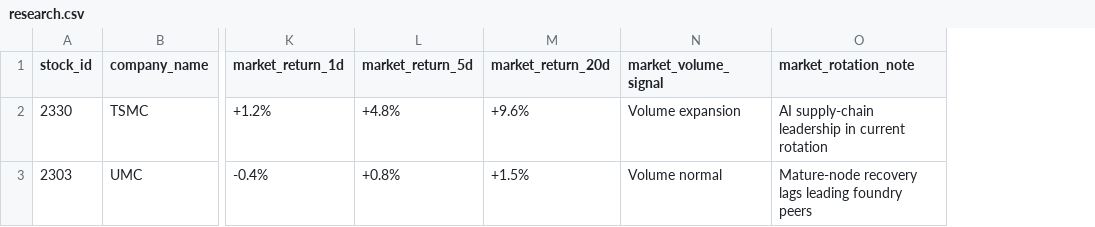
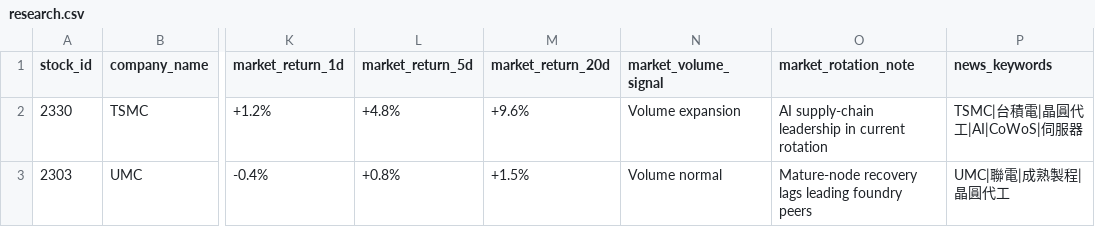
Before and after one commit to EricT1230/Taiwan-Equity-Lens, a CSV file: examples/research.csv, drawn as a sheet; only a part is shown, gaps mark what is left out; the diff names each change by its address in the sheet, - before the commit and + after, or states it on an @@ line.

Commit message:
feat(research): add official market intelligence pipeline

```diff
--- a/examples/research.csv
+++ b/examples/research.csv
+column P (news_keywords), rows 2-3: TSMC|台積電|晶圓代工|AI|CoWoS|伺服器 | UMC|聯電|成熟製程|晶圓代工
```
Also changed, not shown: 18 other files.
